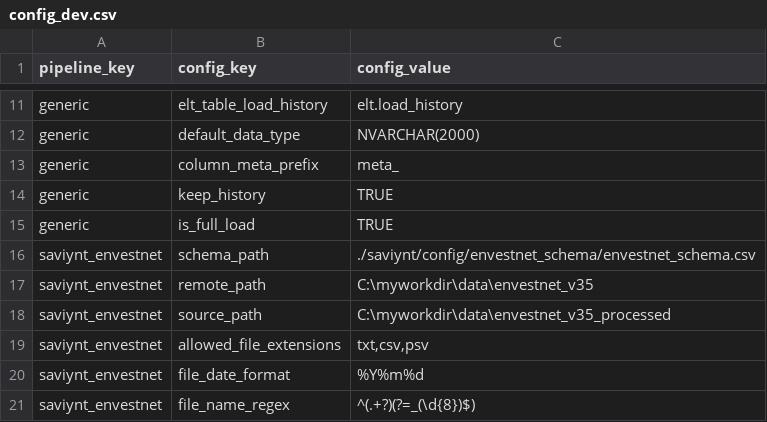
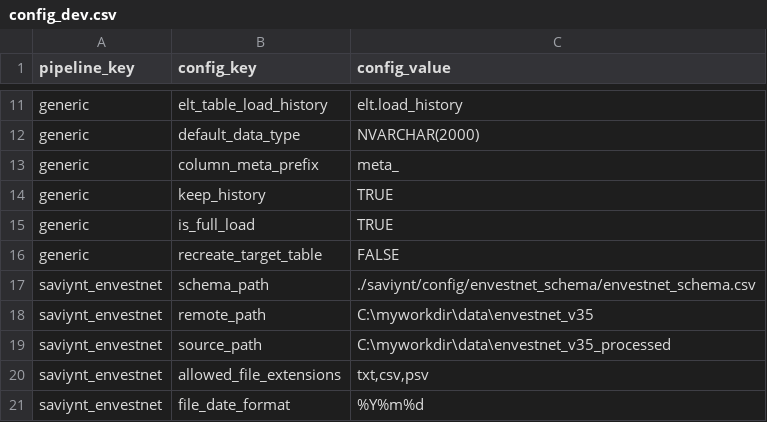
Before and after one commit to paulinjemimabalasubramani/paulinjemimabalasubramani, a CSV file: saviynt/config/config_dev.csv, drawn as a sheet; only a part is shown, gaps mark what is left out; the shorter side is filled out with more unchanged rows; the diff names each change by its address in the sheet, - before the commit and + after, or states it on an @@ line.

Commit message:
make separation between recreate_target_table and hard delete soft-deleted records

```diff
--- a/saviynt/config/config_dev.csv
+++ b/saviynt/config/config_dev.csv
+row 16: generic | recreate_target_table | FALSE
```
Also changed, not shown: 1 other file.
